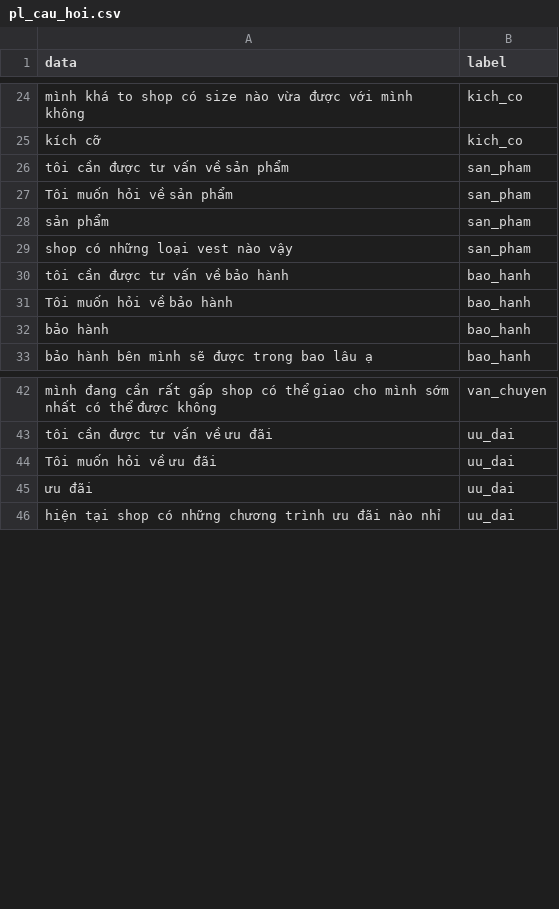
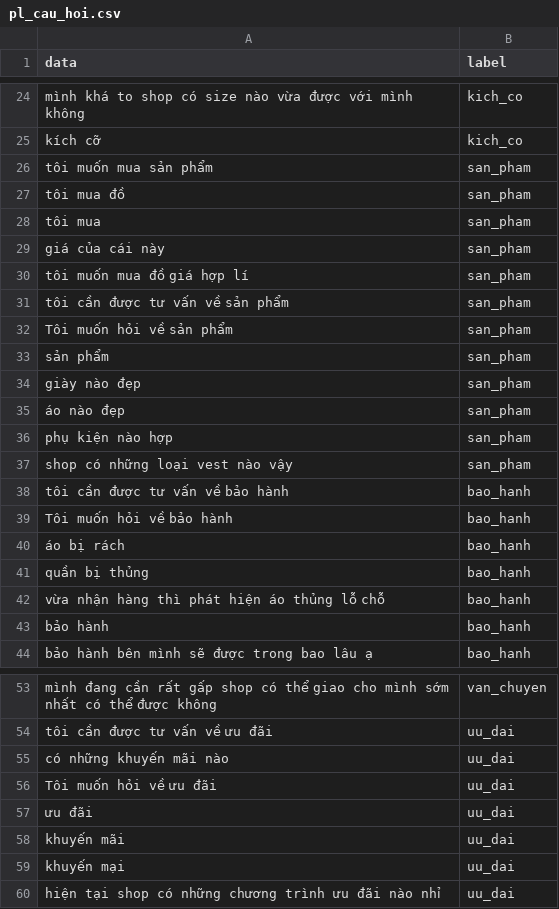
Before and after one commit to DangCaoHau2004/chat_bot_messenger, a CSV file: src/data/cau_hoi/pl_cau_hoi.csv, drawn as a sheet; only a part is shown, gaps mark what is left out; the diff names each change by its address in the sheet, - before the commit and + after, or states it on an @@ line.

```diff
--- a/src/data/cau_hoi/pl_cau_hoi.csv
+++ b/src/data/cau_hoi/pl_cau_hoi.csv
+row 26: tôi muốn mua sản phẩm | san_pham
+row 27: tôi mua đồ | san_pham
+row 28: tôi mua | san_pham
+row 29: giá của cái này | san_pham
+row 30: tôi muốn mua đồ giá hợp lí | san_pham
+row 34: giày nào đẹp | san_pham
+row 35: áo nào đẹp | san_pham
+row 36: phụ kiện nào hợp | san_pham
+row 40: áo bị rách | bao_hanh
+row 41: quần bị thủng | bao_hanh
+row 42: vừa nhận hàng thì phát hiện áo thủng lỗ chỗ | bao_hanh
+row 55: có những khuyến mãi nào | uu_dai
+row 58: khuyến mãi | uu_dai
+row 59: khuyến mại | uu_dai
```
Also changed, not shown: 1 other file.
